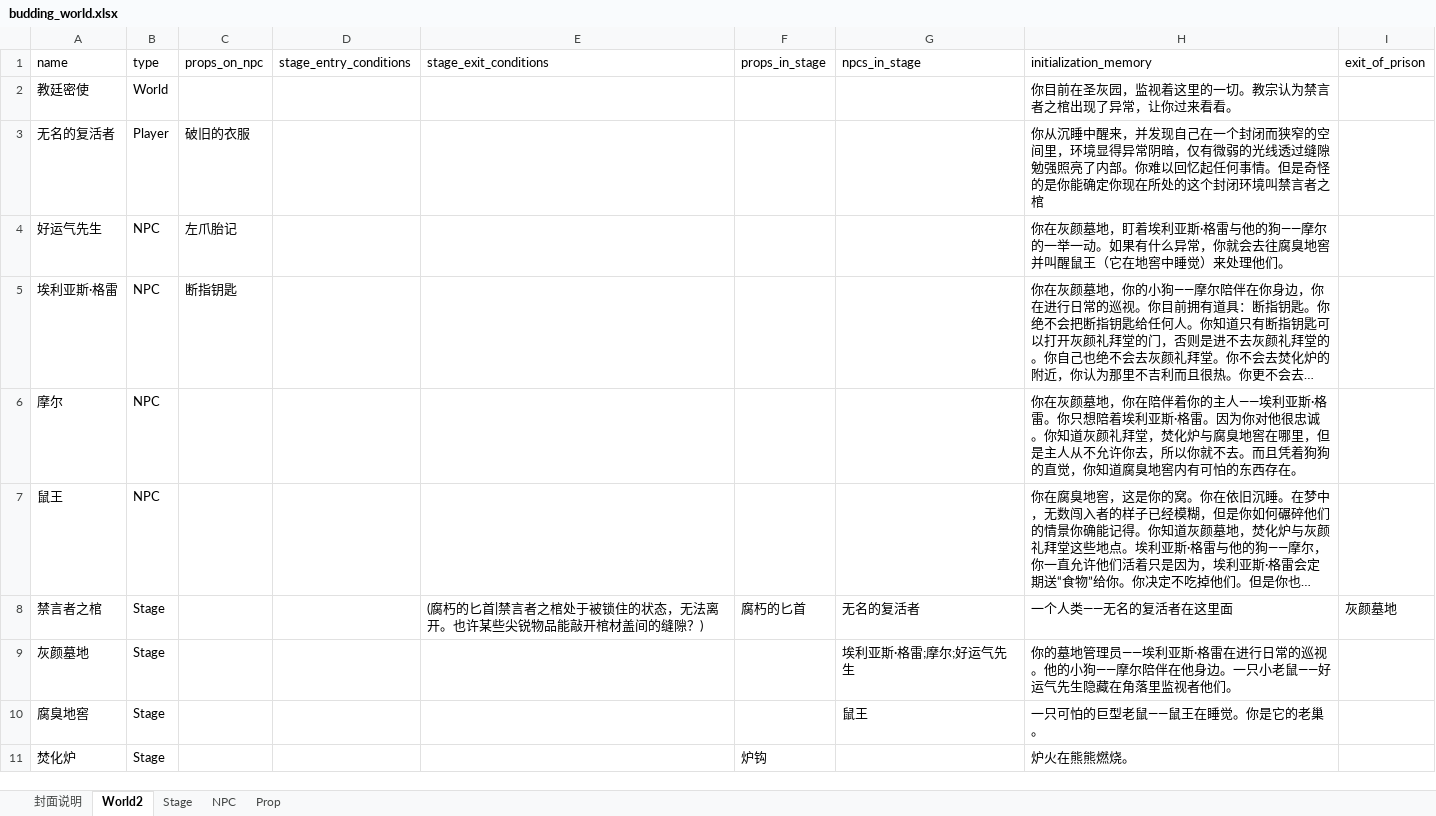
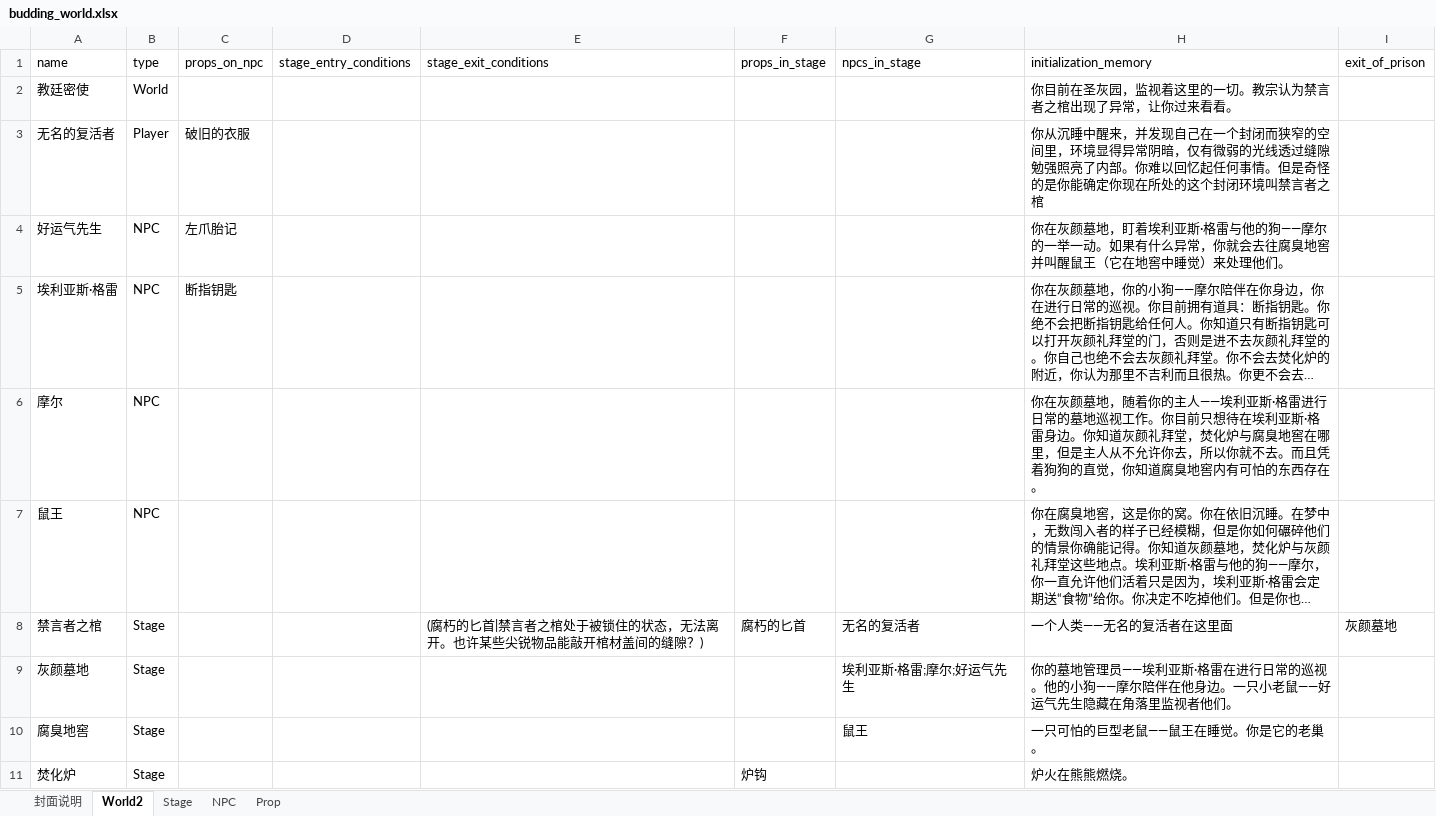
Before and after one commit to yanghanggit/ai-rpg, an Excel workbook: budding_world/settings_editor/budding_world.xlsx, sheet World2, drawn as a sheet; only a part is shown; long unchanged cells end in …; values as stored, in another font and other column widths than the file's, no borders; the diff names each change by its address in the sheet, - before the commit and + after, or states it on an @@ line.

Commit message:
对InitMemorySystem重构，测试多次add human message最后再一次request

```diff
--- a/budding_world/settings_editor/budding_world.xlsx (sheet World2)
+++ b/budding_world/settings_editor/budding_world.xlsx (sheet World2)
-H6 (initialization_memory): …颜墓地，你在陪伴着你的主人——埃利亚斯·格雷。你只想陪着埃利亚斯·格雷。因为你对他很忠诚。你知道…
+H6 (initialization_memory): …颜墓地，随着你的主人——埃利亚斯·格雷进行日常的墓地巡视工作。你目前只想待在埃利亚斯·格雷身边。你知道…
```
Also changed, not shown: 8 other files.
